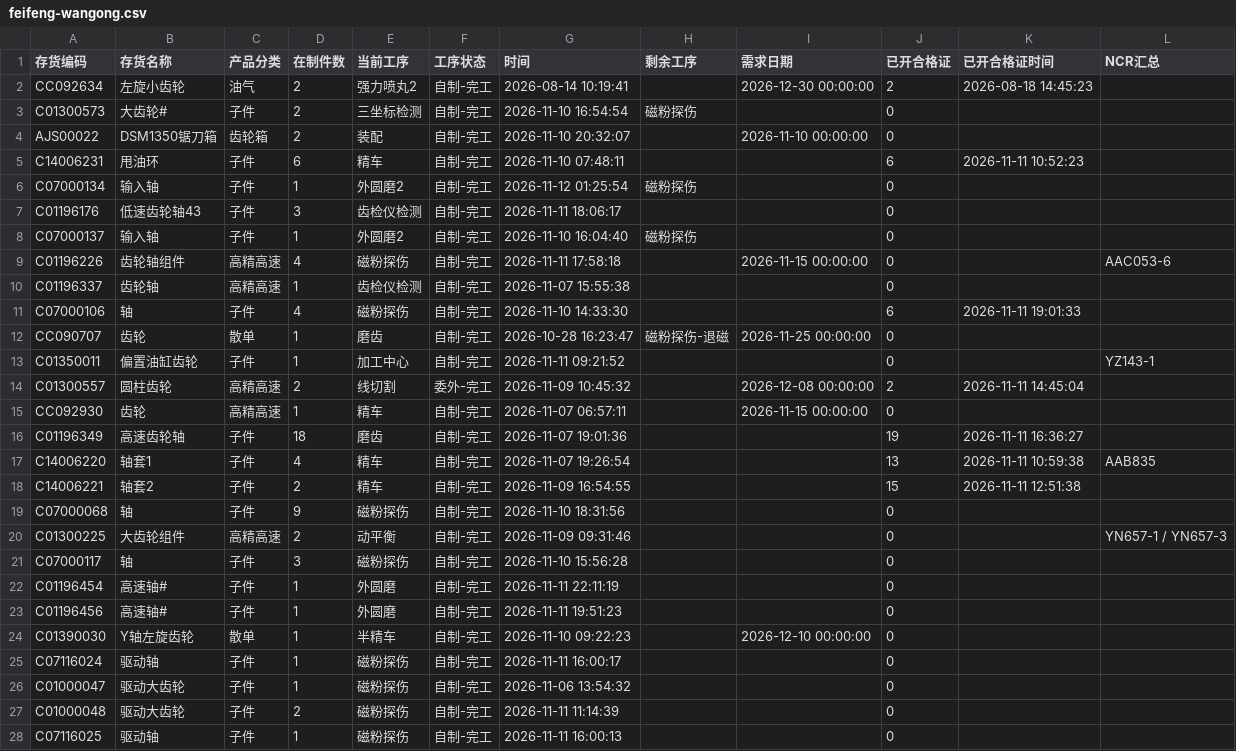
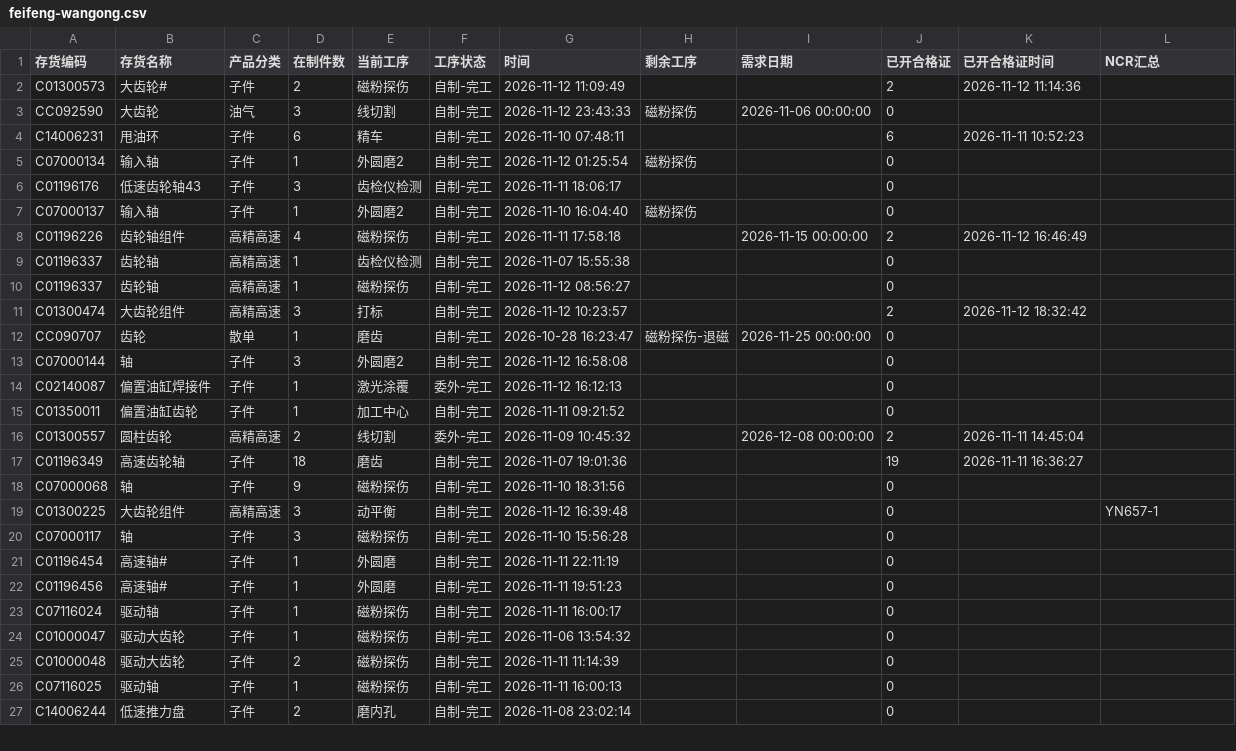
Before and after one commit to ZhanghaoWorkbuddy10/action-board, a CSV file: feifeng-wangong.csv, drawn as a sheet; only a part is shown; the shorter side is filled out with more unchanged rows; the diff covers the shown part only.

Commit message:
Update feifeng-wangong-csv 2026-11-13 07:52

```diff
--- a/feifeng-wangong.csv
+++ b/feifeng-wangong.csv
@@ -1,5 +1,4 @@
 存货编码,存货名称,产品分类,在制件数,当前工序,工序状态,时间,剩余工序,需求日期,已开合格证,已开合格证时间,NCR汇总
-CC092634,左旋小齿轮,油气,2,强力喷丸2,自制-完工,2026-08-14 10:19:41,,2026-12-30 00:00:00,2,2026-08-18 14:45:23,
-C01300573,大齿轮#,子件,2,三坐标检测,自制-完工,2026-11-10 16:54:54,磁粉探伤,,0,,
-AJS00022,DSM1350锯刀箱,齿轮箱,2,装配,自制-完工,2026-11-10 20:32:07,,2026-11-10 00:00:00,0,,
+C01300573,大齿轮#,子件,2,磁粉探伤,自制-完工,2026-11-12 11:09:49,,,2,2026-11-12 11:14:36,
+CC092590,大齿轮,油气,3,线切割,自制-完工,2026-11-12 23:43:33,磁粉探伤,2026-11-06 00:00:00,0,,
 C14006231,甩油环,子件,6,精车,自制-完工,2026-11-10 07:48:11,,,6,2026-11-11 10:52:23,
@@ -8,14 +7,14 @@ C01196176,低速齿轮轴43,子件,3,齿检仪检测,自制-完工,2026-11-11 18
 C07000137,输入轴,子件,1,外圆磨2,自制-完工,2026-11-10 16:04:40,磁粉探伤,,0,,
-C01196226,齿轮轴组件,高精高速,4,磁粉探伤,自制-完工,2026-11-11 17:58:18,,2026-11-15 00:00:00,0,,AAC053-6
+C01196226,齿轮轴组件,高精高速,4,磁粉探伤,自制-完工,2026-11-11 17:58:18,,2026-11-15 00:00:00,2,2026-11-12 16:46:49,
 C01196337,齿轮轴,高精高速,1,齿检仪检测,自制-完工,2026-11-07 15:55:38,,,0,,
-C07000106,轴,子件,4,磁粉探伤,自制-完工,2026-11-10 14:33:30,,,6,2026-11-11 19:01:33,
+C01196337,齿轮轴,高精高速,1,磁粉探伤,自制-完工,2026-11-12 08:56:27,,,0,,
+C01300474,大齿轮组件,高精高速,3,打标,自制-完工,2026-11-12 10:23:57,,,2,2026-11-12 18:32:42,
 CC090707,齿轮,散单,1,磨齿,自制-完工,2026-10-28 16:23:47,磁粉探伤-退磁,2026-11-25 00:00:00,0,,
-C01350011,偏置油缸齿轮,子件,1,加工中心,自制-完工,2026-11-11 09:21:52,,,0,,YZ143-1
+C07000144,轴,子件,3,外圆磨2,自制-完工,2026-11-12 16:58:08,,,0,,
+C02140087,偏置油缸焊接件,子件,1,激光涂覆,委外-完工,2026-11-12 16:12:13,,,0,,
+C01350011,偏置油缸齿轮,子件,1,加工中心,自制-完工,2026-11-11 09:21:52,,,0,,
 C01300557,圆柱齿轮,高精高速,2,线切割,委外-完工,2026-11-09 10:45:32,,2026-12-08 00:00:00,2,2026-11-11 14:45:04,
-CC092930,齿轮,高精高速,1,精车,自制-完工,2026-11-07 06:57:11,,2026-11-15 00:00:00,0,,
 C01196349,高速齿轮轴,子件,18,磨齿,自制-完工,2026-11-07 19:01:36,,,19,2026-11-11 16:36:27,
-C14006220,轴套1,子件,4,精车,自制-完工,2026-11-07 19:26:54,,,13,2026-11-11 10:59:38,AAB835
-C14006221,轴套2,子件,2,精车,自制-完工,2026-11-09 16:54:55,,,15,2026-11-11 12:51:38,
 C07000068,轴,子件,9,磁粉探伤,自制-完工,2026-11-10 18:31:56,,,0,,
-C01300225,大齿轮组件,高精高速,2,动平衡,自制-完工,2026-11-09 09:31:46,,,0,,YN657-1 / YN657-3
+C01300225,大齿轮组件,高精高速,3,动平衡,自制-完工,2026-11-12 16:39:48,,,0,,YN657-1
 C07000117,轴,子件,3,磁粉探伤,自制-完工,2026-11-10 15:56:28,,,0,,
@@ -23,3 +22,2 @@ C01196454,高速轴#,子件,1,外圆磨,自制-完工,2026-11-11 22:11:19,,,0,,
 C01196456,高速轴#,子件,1,外圆磨,自制-完工,2026-11-11 19:51:23,,,0,,
-C01390030,Y轴左旋齿轮,散单,1,半精车,自制-完工,2026-11-10 09:22:23,,2026-12-10 00:00:00,0,,
 C07116024,驱动轴,子件,1,磁粉探伤,自制-完工,2026-11-11 16:00:17,,,0,,
```
Also changed, not shown: 6 added rows, 1 removed row and 2 edited cells elsewhere in this file.
